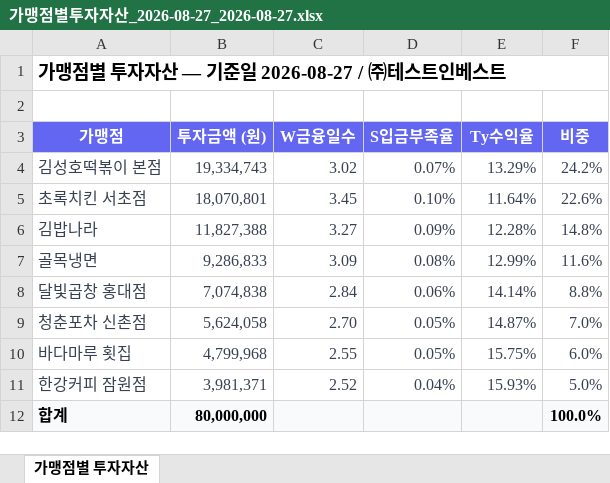
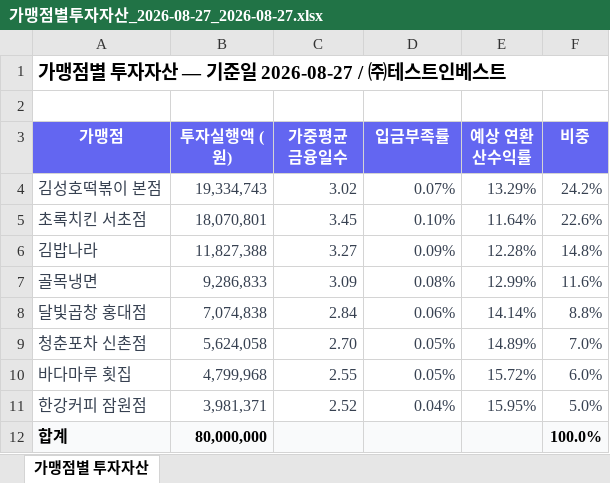
Before and after one commit to Joo2n/payhug-investor-prototype, an Excel workbook: assets/xlsx/가맹점별투자자산_2026-08-27_2026-08-27.xlsx, sheet 가맹점별 투자자산, drawn as a sheet; values as stored, in another font and other column widths than the file's, no borders; the diff names each change by its address in the sheet, - before the commit and + after, or states it on an @@ line.

```diff
--- a/assets/xlsx/가맹점별투자자산_2026-08-27_2026-08-27.xlsx (sheet 가맹점별 투자자산)
+++ b/assets/xlsx/가맹점별투자자산_2026-08-27_2026-08-27.xlsx (sheet 가맹점별 투자자산)
-B3: 투자금액 (원)
+B3: 투자실행액 (원)
-C3: W금융일수
+C3: 가중평균 금융일수
-D3: S입금부족율
+D3: 입금부족률
-E3: Ty수익율
+E3: 예상 연환산수익률
-E9 (예상 연환산수익률): 14.87%
+E9 (예상 연환산수익률): 14.89%
-E10 (예상 연환산수익률): 15.75%
+E10 (예상 연환산수익률): 15.72%
-E11 (예상 연환산수익률): 15.93%
+E11 (예상 연환산수익률): 15.95%
```
Also changed, not shown: assets/xlsx/투자자산현황_2026-08-27_2026-08-27.xlsx, 27 other files.
